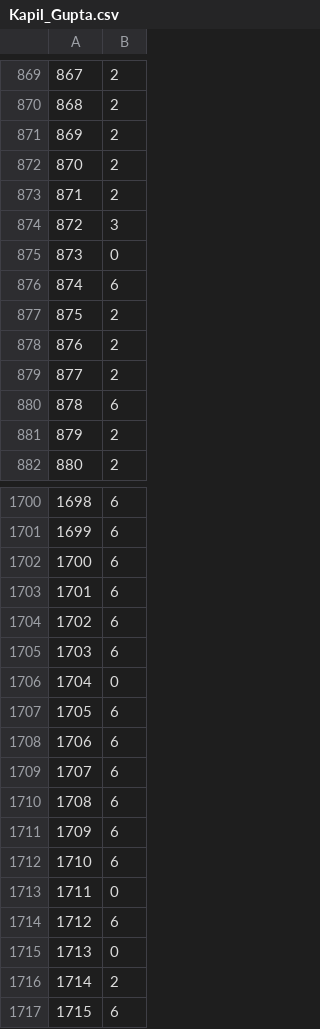
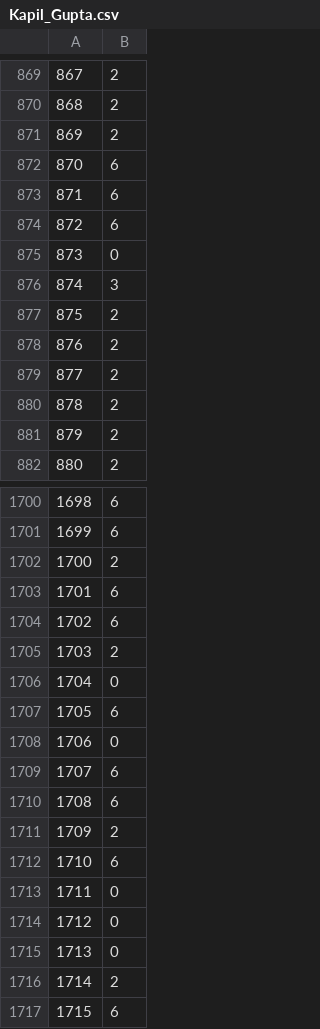
Before and after one commit to kapilbindal/MIDAS-Tasks, a CSV file: root/CV Problem/Kapil_Gupta.csv, drawn as a sheet; only a part is shown, gaps mark what is left out; the diff covers the shown part only.

```diff
--- a/root/CV Problem/Kapil_Gupta.csv
+++ b/root/CV Problem/Kapil_Gupta.csv
@@ -871,7 +871,7 @@
 869,2
-870,2
-871,2
-872,3
+870,6
+871,6
+872,6
 873,0
-874,6
+874,3
 875,2
@@ -879,3 +879,3 @@
 877,2
-878,6
+878,2
 879,2
@@ -1701,15 +1701,15 @@
 1699,6
-1700,6
+1700,2
 1701,6
 1702,6
-1703,6
+1703,2
 1704,0
 1705,6
-1706,6
+1706,0
 1707,6
 1708,6
-1709,6
+1709,2
 1710,6
 1711,0
-1712,6
+1712,0
 1713,0
```
Also changed, not shown: 180 edited cells elsewhere in this file, 6 other files.
